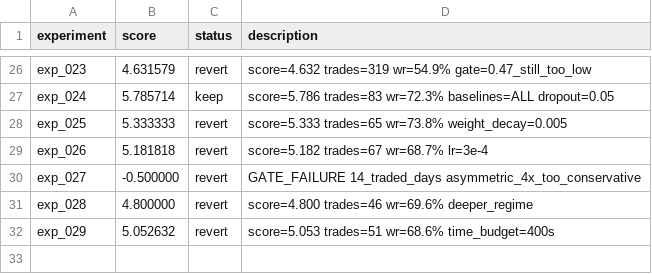
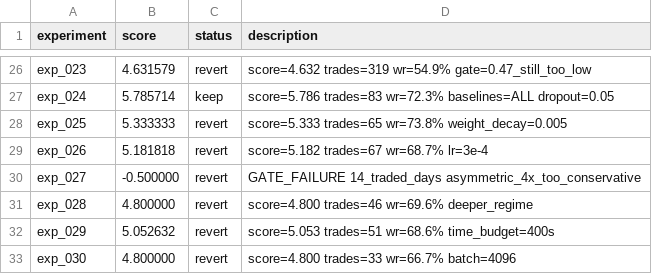
Before and after one commit to owenheidenreich/autoresearch-trading, a TSV file: v2/results.tsv, drawn as a sheet; only a part is shown, gaps mark what is left out.

```diff
--- a/v2/results.tsv
+++ b/v2/results.tsv
@@ -32 +32,2 @@ exp_028	4.800000	revert	score=4.800 trades=46 wr=69.6% deeper_regime
 exp_029	5.052632	revert	score=5.053 trades=51 wr=68.6% time_budget=400s
+exp_030	4.800000	revert	score=4.800 trades=33 wr=66.7% batch=4096
```
Also changed, not shown: 1 other file.
